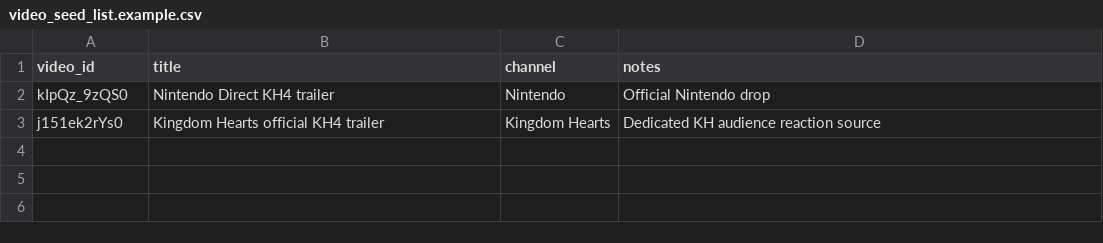
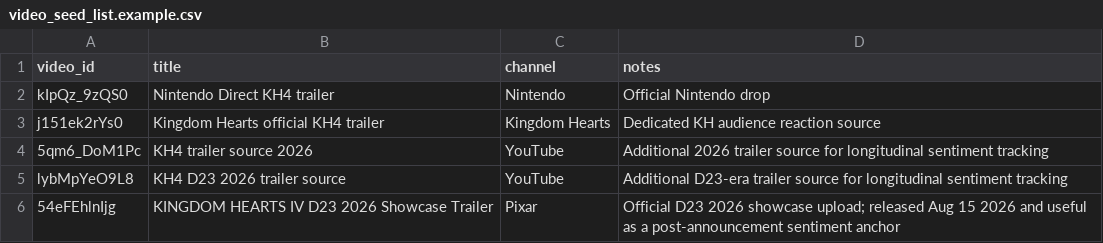
Before and after one commit to Ghobi-A/kh4-demand-intel, a CSV file: data/raw/youtube/video_seed_list.example.csv, drawn as a sheet.

Commit message:
Add D23 2026 KH4 YouTube sources (#20)

```diff
--- a/data/raw/youtube/video_seed_list.example.csv
+++ b/data/raw/youtube/video_seed_list.example.csv
@@ -3 +3,4 @@ kIpQz_9zQS0,Nintendo Direct KH4 trailer,Nintendo,Official Nintendo drop
 j151ek2rYs0,Kingdom Hearts official KH4 trailer,Kingdom Hearts,Dedicated KH audience reaction source
+5qm6_DoM1Pc,KH4 trailer source 2026,YouTube,Additional 2026 trailer source for longitudinal sentiment tracking
+lybMpYeO9L8,KH4 D23 2026 trailer source,YouTube,Additional D23-era trailer source for longitudinal sentiment tracking
+54eFEhlnIjg,KINGDOM HEARTS IV D23 2026 Showcase Trailer,Pixar,Official D23 2026 showcase upload; released Aug 15 2026 and useful as a post-announcement sentiment anchor
```
